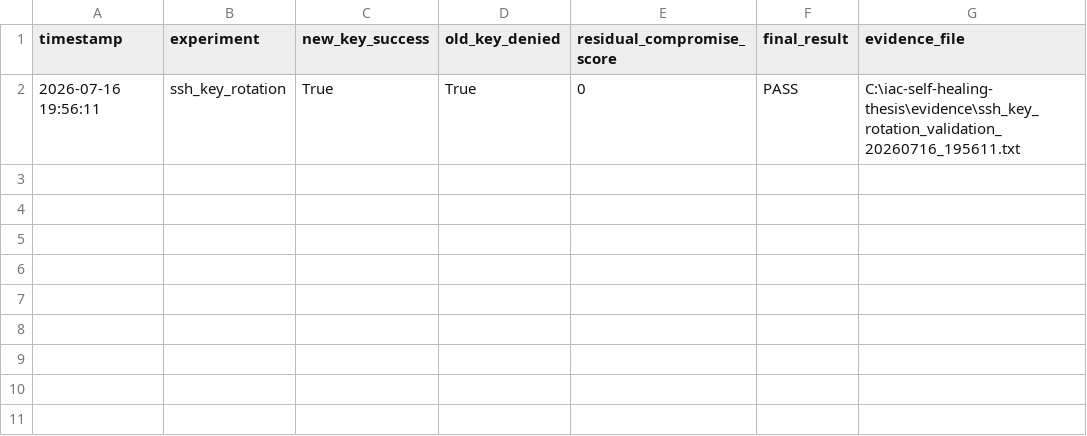
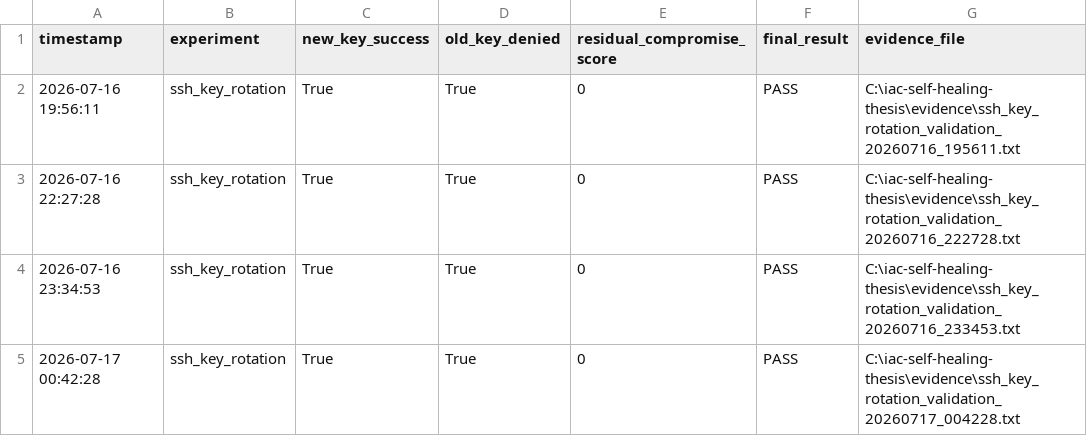
Before and after one commit to NAYMLESS008/iac-self-healing-thesis, a CSV file: results/ssh_key_rotation_results.csv, drawn as a sheet.

```diff
--- a/results/ssh_key_rotation_results.csv
+++ b/results/ssh_key_rotation_results.csv
@@ -2 +2,4 @@ timestamp,experiment,new_key_success,old_key_denied,residual_compromise_score,fi
 2026-07-16 19:56:11,ssh_key_rotation,True,True,0,PASS,C:\iac-self-healing-thesis\evidence\ssh_key_rotation_validation_20260716_195611.txt
+2026-07-16 22:27:28,ssh_key_rotation,True,True,0,PASS,C:\iac-self-healing-thesis\evidence\ssh_key_rotation_validation_20260716_222728.txt
+2026-07-16 23:34:53,ssh_key_rotation,True,True,0,PASS,C:\iac-self-healing-thesis\evidence\ssh_key_rotation_validation_20260716_233453.txt
+2026-07-17 00:42:28,ssh_key_rotation,True,True,0,PASS,C:\iac-self-healing-thesis\evidence\ssh_key_rotation_validation_20260717_004228.txt
```
Also changed, not shown: 9 other files.
